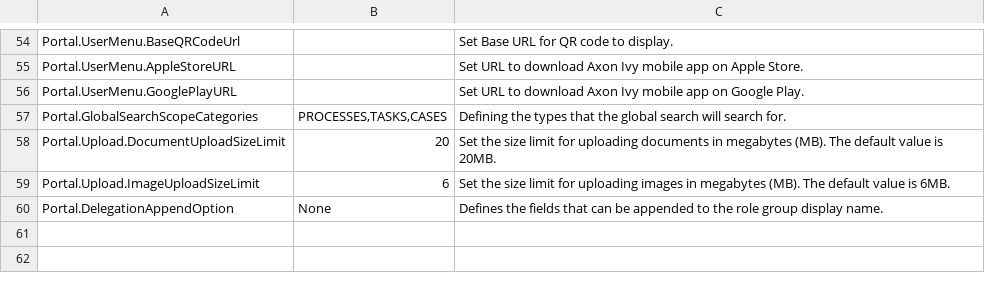
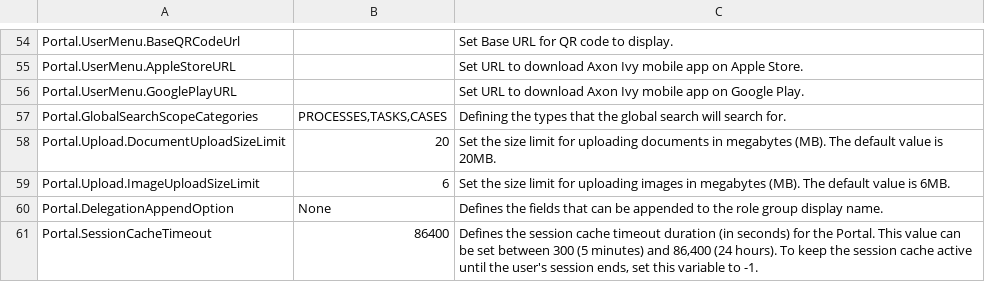
Before and after one commit to lttung-axonivy/portal, a CSV file: Documentation/portal-guide/source/portal-user-guide/admin-settings/documents/available_settings.csv, drawn as a sheet; only a part is shown, gaps mark what is left out; the diff names each change by its address in the sheet, - before the commit and + after, or states it on an @@ line.

Commit message:
IVYPORTAL-18610: Analyze and add timeout to Portal caches if needed (#1722)
* IVYPORTAL-18610: Analyze and add timeout to Portal caches if needed (#1691)

* IVYPORTAL-18610 Analyze and add timeout to Portal caches if needed
- Implemented

* IVYPORTAL-18610: Analyze and add timeout to Portal caches if needed
- Updated document

* IVYPORTAL-18610 Analyze and add timeout to Portal caches if needed
- Handle feedback: Update IvyCacheService in portal-components
- Handle feedback: Application cache: default 1 day, don’t need variable
- Handle feedback: When user update the variable SessionCacheTimeout in Admin Settings, invalidate cache
- Handle feedback: Handle feedback in pull request

* IVYPORTAL-18716 Various or urgent requests in IVYPORTAL - S274 > IVYPORTAL-18610: Analyze and add timeout to Portal caches if needed
- Handled feedback: simplify the logic

* IVYPORTAL-18716 Various or urgent requests in IVYPORTAL - S274 > IVYPORTAL-18610: Analyze and add timeout to Portal caches if needed
- Handled feedback: change to second instead of minute

* IVYPORTAL-18716 Various or urgent requests in IVYPORTAL - S274 > IVYPORTAL-18610: Analyze and add timeout to Portal caches if needed
- Update doc
- clean code

* IVYPORTAL-18716 Various or urgent requests in IVYPORTAL - S274 > IVYPORTAL-18610: Analyze and add timeout to Portal caches if needed
- Updated document: don't mention set -1 to keep session till user logout

* IVYPORTAL-18610: Analyze and add timeout to Portal caches if needed
- Handled feedback: update document and default value

* IVYPORTAL-18610: Analyze and add timeout to Portal caches if needed
- clean code

```diff
--- a/Documentation/portal-guide/source/portal-user-guide/admin-settings/documents/available_settings.csv
+++ b/Documentation/portal-guide/source/portal-user-guide/admin-settings/documents/available_settings.csv
+row 61: Portal.SessionCacheTimeout | 86400 | Defines the session cache timeout duration (in seconds) for the Portal. This value can be set between 300 (5 minutes) and 86,400 (24 hours). To keep the session cache active until the user's session ends, set this variable to -1.
```
Also changed, not shown: 14 other files.
